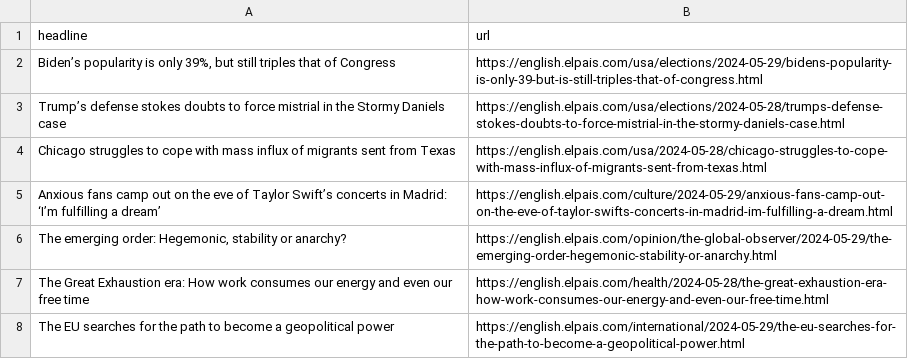
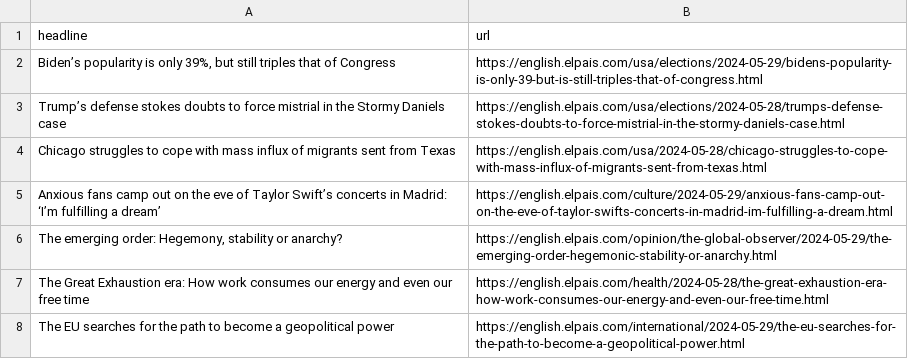
Before and after one commit to jsoma/el-pais-scraper, a CSV file: headlines.csv, drawn as a sheet; only a part is shown.

```diff
--- a/headlines.csv
+++ b/headlines.csv
@@ -5,3 +5,3 @@ Chicago struggles to cope with mass influx of migrants sent from Texas,https://e
 Anxious fans camp out on the eve of Taylor Swift’s concerts in Madrid: ‘I’m fulfilling a dream’,https://english.elpais.com/culture/2024-05-29/anxious-fans-camp-out-on-the-eve-of-taylor-swifts-concerts-in-madrid-im-fulfilling-a-dream.html
-"The emerging order: Hegemonic, stability or anarchy?",https://english.elpais.com/opinion/the-global-observer/2024-05-29/the-emerging-order-hegemonic-stability-or-anarchy.html
+"The emerging order: Hegemony, stability or anarchy?",https://english.elpais.com/opinion/the-global-observer/2024-05-29/the-emerging-order-hegemonic-stability-or-anarchy.html
 The Great Exhaustion era: How work consumes our energy and even our free time,https://english.elpais.com/health/2024-05-28/the-great-exhaustion-era-how-work-consumes-our-energy-and-even-our-free-time.html
```
